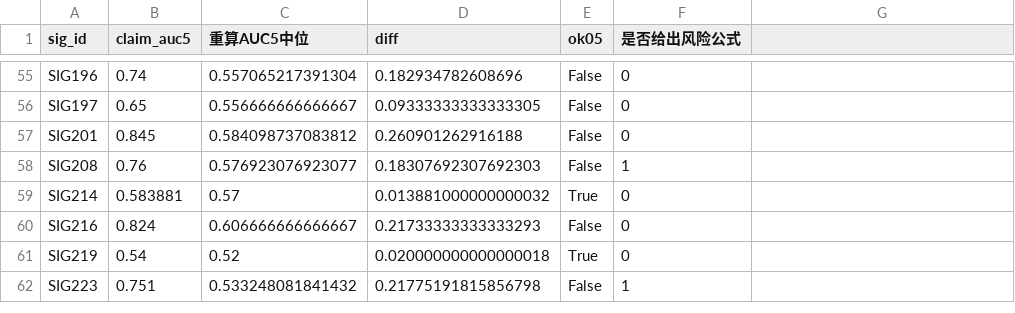
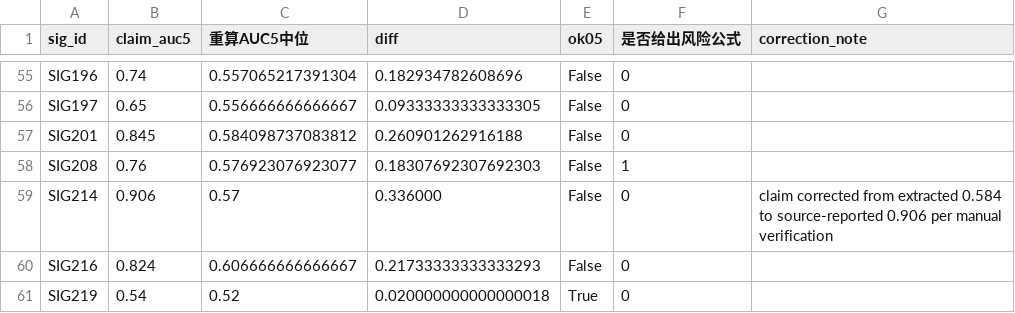
Before and after one commit to dandanveronica/CRC-SigBench, a CSV file: results/publication_bias_pairs.csv, drawn as a sheet; only a part is shown, gaps mark what is left out; the shorter side is filled out with more unchanged rows; the diff names each change by its address in the sheet, - before the commit and + after, or states it on an @@ line.

Commit message:
Update publication_bias_pairs.csv

```diff
--- a/results/publication_bias_pairs.csv
+++ b/results/publication_bias_pairs.csv
-G1: (empty)
+G1: correction_note
-B59 (claim_auc5): 0.583881
+B59 (claim_auc5): 0.906
-D59 (diff): 0.013881000000000032
+D59 (diff): 0.336000
-E59 (ok05): True
+E59 (ok05): False
-G59 (correction_note): (empty)
+G59 (correction_note): claim corrected from extracted 0.584 to source-reported 0.906 per manual verification
```
